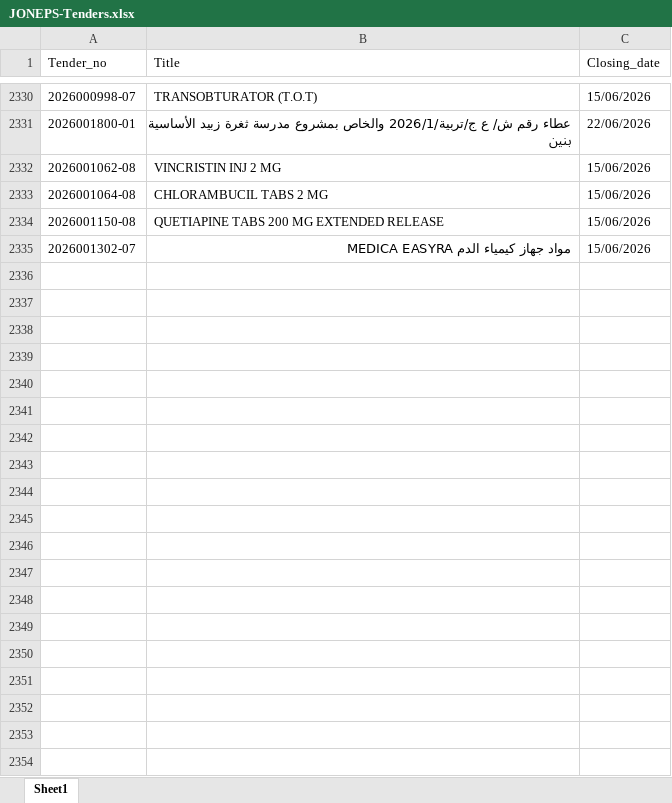
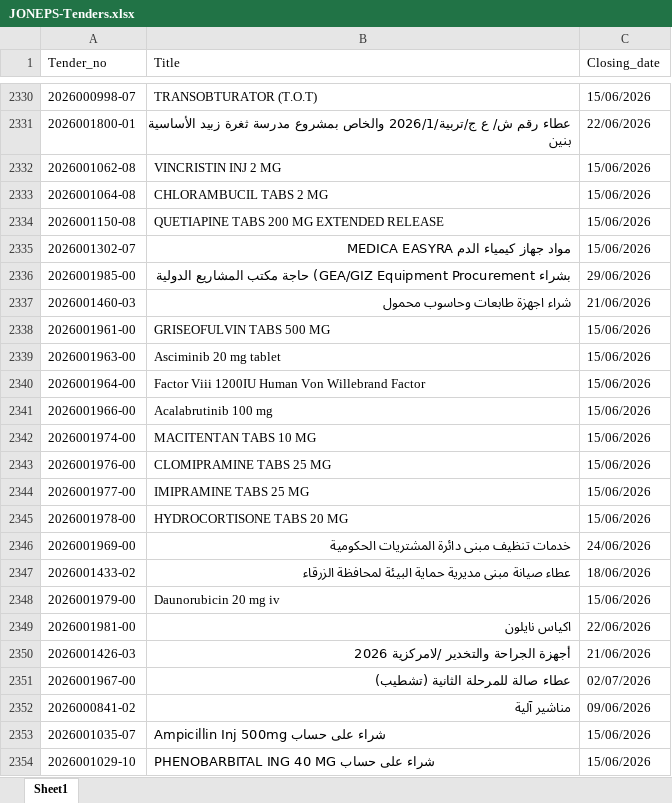
Before and after one commit to AliSaleh-analyst/JONEPS-Web-Scraping, an Excel workbook: JONEPS-Tenders.xlsx, sheet Sheet1, drawn as a sheet; only a part is shown, gaps mark what is left out; values as stored, in another font and other column widths than the file's, no borders; the diff covers the shown part only; the diff names each change by its address in the sheet, - before the commit and + after, or states it on an @@ line.

```diff
--- a/JONEPS-Tenders.xlsx (sheet Sheet1)
+++ b/JONEPS-Tenders.xlsx (sheet Sheet1)
+row 2336: 2026001985-00 | بشراء GEA/GIZ Equipment Procurement) حاجة مكتب المشاريع الدولية | 29/06/2026
+row 2337: 2026001460-03 | شراء اجهزة طابعات وحاسوب محمول | 21/06/2026
+row 2338: 2026001961-00 | GRISEOFULVIN TABS 500 MG | 15/06/2026
+row 2339: 2026001963-00 | Asciminib 20 mg tablet | 15/06/2026
+row 2340: 2026001964-00 | Factor Viii 1200IU Human Von Willebrand Factor | 15/06/2026
+row 2341: 2026001966-00 | Acalabrutinib 100 mg | 15/06/2026
+row 2342: 2026001974-00 | MACITENTAN TABS 10 MG | 15/06/2026
+row 2343: 2026001976-00 | CLOMIPRAMINE TABS 25 MG | 15/06/2026
+row 2344: 2026001977-00 | IMIPRAMINE TABS 25 MG | 15/06/2026
+row 2345: 2026001978-00 | HYDROCORTISONE TABS 20 MG | 15/06/2026
+row 2346: 2026001969-00 | خدمات تنظيف مبنى دائرة المشتريات الحكومية | 24/06/2026
+row 2347: 2026001433-02 | عطاء صيانة مبنى مديرية حماية البيئة لمحافظة الزرقاء | 18/06/2026
+row 2348: 2026001979-00 | Daunorubicin 20 mg iv | 15/06/2026
+row 2349: 2026001981-00 | اكياس نايلون | 22/06/2026
+row 2350: 2026001426-03 | أجهزة الجراحة والتخدير /لامركزية 2026 | 21/06/2026
+row 2351: 2026001967-00 | عطاء صالة للمرحلة الثانية (تشطيب) | 02/07/2026
+row 2352: 2026000841-02 | مناشير آلية | 09/06/2026
+row 2353: 2026001035-07 | Ampicillin Inj 500mg شراء على حساب | 15/06/2026
+row 2354: 2026001029-10 | PHENOBARBITAL ING 40 MG شراء على حساب | 15/06/2026
```
Also changed, not shown: 30 added rows elsewhere in this sheet.
